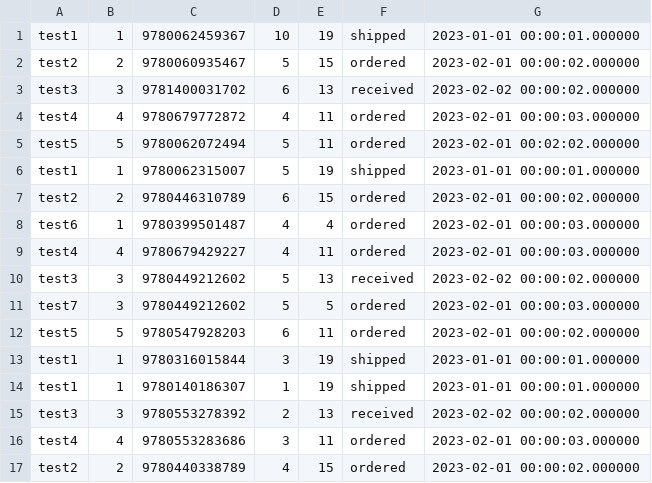
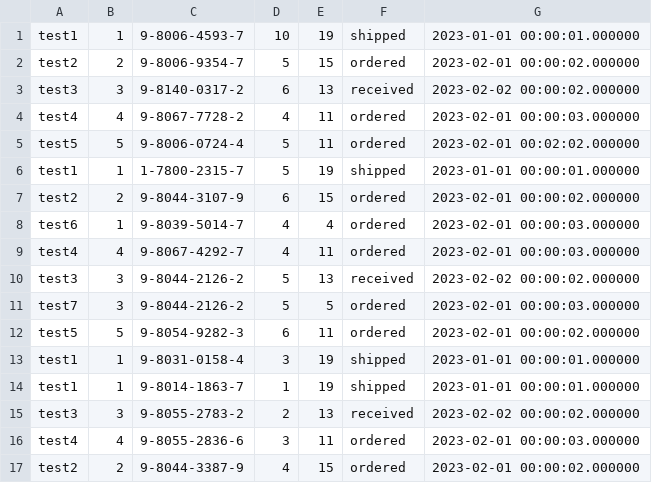
Before and after one commit to ChangranXU/Bookstore-Database-System-Project, a CSV file: given_data/order.csv, drawn as a sheet.

```diff
--- a/given_data/order.csv
+++ b/given_data/order.csv
@@ -1,17 +1,17 @@
-test1,1,9780062459367,10,19,shipped,2023-01-01 00:00:01.000000
-test2,2,9780060935467,5,15,ordered,2023-02-01 00:00:02.000000
-test3,3,9781400031702,6,13,received,2023-02-02 00:00:02.000000
-test4,4,9780679772872,4,11,ordered,2023-02-01 00:00:03.000000
-test5,5,9780062072494,5,11,ordered,2023-02-01 00:02:02.000000
-test1,1,9780062315007,5,19,shipped,2023-01-01 00:00:01.000000
-test2,2,9780446310789,6,15,ordered,2023-02-01 00:00:02.000000
-test6,1,9780399501487,4,4,ordered,2023-02-01 00:00:03.000000
-test4,4,9780679429227,4,11,ordered,2023-02-01 00:00:03.000000
-test3,3,9780449212602,5,13,received,2023-02-02 00:00:02.000000
-test7,3,9780449212602,5,5,ordered,2023-02-01 00:00:03.000000
-test5,5,9780547928203,6,11,ordered,2023-02-01 00:00:02.000000
-test1,1,9780316015844,3,19,shipped,2023-01-01 00:00:01.000000
-test1,1,9780140186307,1,19,shipped,2023-01-01 00:00:01.000000
-test3,3,9780553278392,2,13,received,2023-02-02 00:00:02.000000
-test4,4,9780553283686,3,11,ordered,2023-02-01 00:00:03.000000
-test2,2,9780440338789,4,15,ordered,2023-02-01 00:00:02.000000
+test1,1,9-8006-4593-7,10,19,shipped,2023-01-01 00:00:01.000000
+test2,2,9-8006-9354-7,5,15,ordered,2023-02-01 00:00:02.000000
+test3,3,9-8140-0317-2,6,13,received,2023-02-02 00:00:02.000000
+test4,4,9-8067-7728-2,4,11,ordered,2023-02-01 00:00:03.000000
+test5,5,9-8006-0724-4,5,11,ordered,2023-02-01 00:02:02.000000
+test1,1,1-7800-2315-7,5,19,shipped,2023-01-01 00:00:01.000000
+test2,2,9-8044-3107-9,6,15,ordered,2023-02-01 00:00:02.000000
+test6,1,9-8039-5014-7,4,4,ordered,2023-02-01 00:00:03.000000
+test4,4,9-8067-4292-7,4,11,ordered,2023-02-01 00:00:03.000000
+test3,3,9-8044-2126-2,5,13,received,2023-02-02 00:00:02.000000
+test7,3,9-8044-2126-2,5,5,ordered,2023-02-01 00:00:03.000000
+test5,5,9-8054-9282-3,6,11,ordered,2023-02-01 00:00:02.000000
+test1,1,9-8031-0158-4,3,19,shipped,2023-01-01 00:00:01.000000
+test1,1,9-8014-1863-7,1,19,shipped,2023-01-01 00:00:01.000000
+test3,3,9-8055-2783-2,2,13,received,2023-02-02 00:00:02.000000
+test4,4,9-8055-2836-6,3,11,ordered,2023-02-01 00:00:03.000000
+test2,2,9-8044-3387-9,4,15,ordered,2023-02-01 00:00:02.000000
```
Also changed, not shown: given_data/book.csv, 1 other file.
